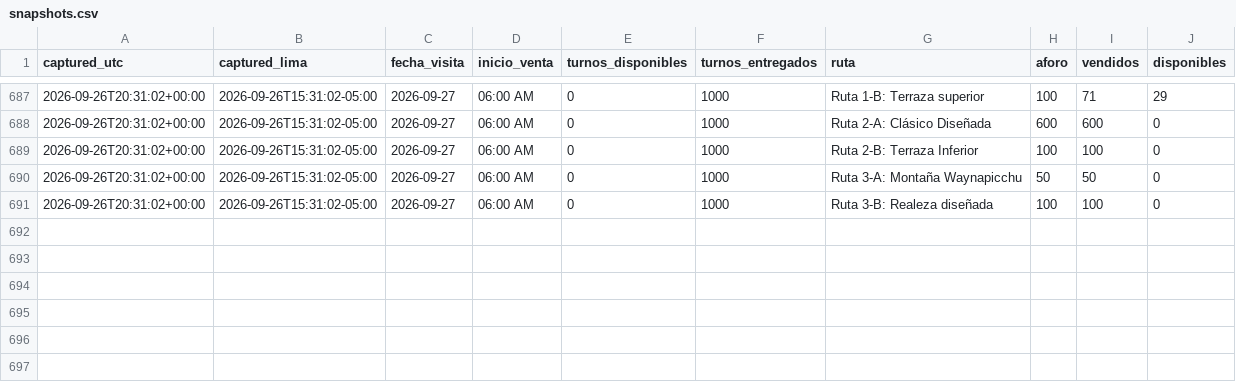
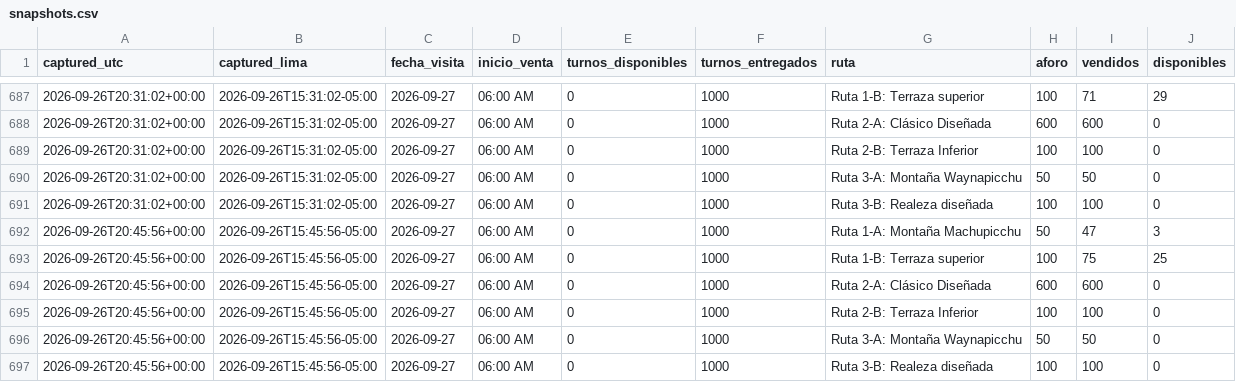
Before and after one commit to GmausDev/machutrack, a CSV file: data/snapshots.csv, drawn as a sheet; only a part is shown, gaps mark what is left out.

Commit message:
snapshot 2026-09-26T20:45Z

```diff
--- a/data/snapshots.csv
+++ b/data/snapshots.csv
@@ -691 +691,7 @@ captured_utc,captured_lima,fecha_visita,inicio_venta,turnos_disponibles,turnos_e
 2026-09-26T20:31:02+00:00,2026-09-26T15:31:02-05:00,2026-09-27,06:00 AM,0,1000,Ruta 3-B: Realeza diseñada,100,100,0
+2026-09-26T20:45:56+00:00,2026-09-26T15:45:56-05:00,2026-09-27,06:00 AM,0,1000,Ruta 1-A: Montaña Machupicchu,50,47,3
+2026-09-26T20:45:56+00:00,2026-09-26T15:45:56-05:00,2026-09-27,06:00 AM,0,1000,Ruta 1-B: Terraza superior,100,75,25
+2026-09-26T20:45:56+00:00,2026-09-26T15:45:56-05:00,2026-09-27,06:00 AM,0,1000,Ruta 2-A: Clásico Diseñada,600,600,0
+2026-09-26T20:45:56+00:00,2026-09-26T15:45:56-05:00,2026-09-27,06:00 AM,0,1000,Ruta 2-B: Terraza Inferior,100,100,0
+2026-09-26T20:45:56+00:00,2026-09-26T15:45:56-05:00,2026-09-27,06:00 AM,0,1000,Ruta 3-A: Montaña Waynapicchu,50,50,0
+2026-09-26T20:45:56+00:00,2026-09-26T15:45:56-05:00,2026-09-27,06:00 AM,0,1000,Ruta 3-B: Realeza diseñada,100,100,0
```
Also changed, not shown: 1 other file.
